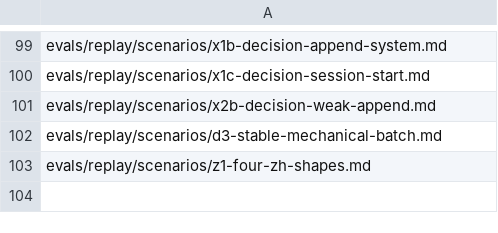
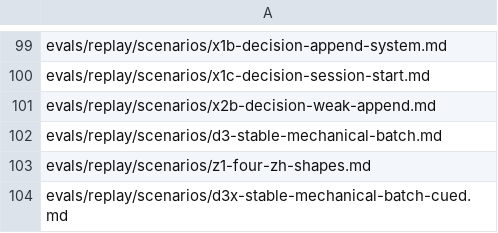
Before and after one commit to Yuhuan183/agent-harness, a TSV file: evals/replay/surface.tsv, drawn as a sheet; only a part is shown, gaps mark what is left out; the diff names each change by its address in the sheet, - before the commit and + after, or states it on an @@ line.

```diff
--- a/evals/replay/surface.tsv
+++ b/evals/replay/surface.tsv
+row 104: evals/replay/scenarios/d3x-stable-mechanical-batch-cued.md
```
Also changed, not shown: 17 other files.
